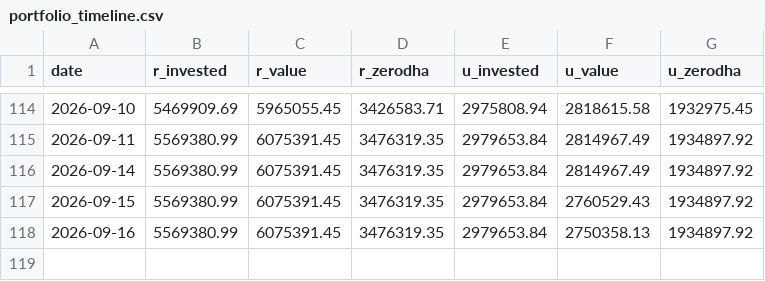
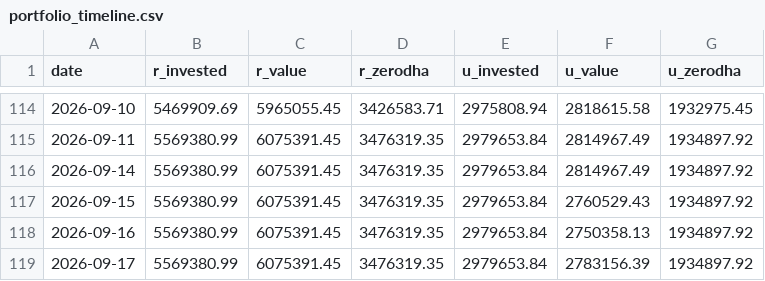
Before and after one commit to himanshu-1608/personal-portfolio, a CSV file: reports/portfolio_timeline.csv, drawn as a sheet; only a part is shown, gaps mark what is left out; the diff names each change by its address in the sheet, - before the commit and + after, or states it on an @@ line.

```diff
--- a/reports/portfolio_timeline.csv
+++ b/reports/portfolio_timeline.csv
+row 119: 2026-09-17 | 5569380.99 | 6075391.45 | 3476319.35 | 2979653.84 | 2783156.39 | 1934897.92
```
Also changed, not shown: reports/exported_all_ledger.csv, reports/mtf_pnl_summary.csv, 5 other files.
